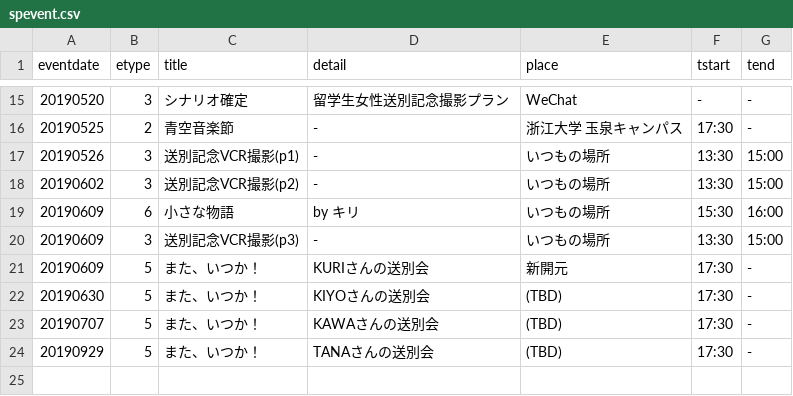
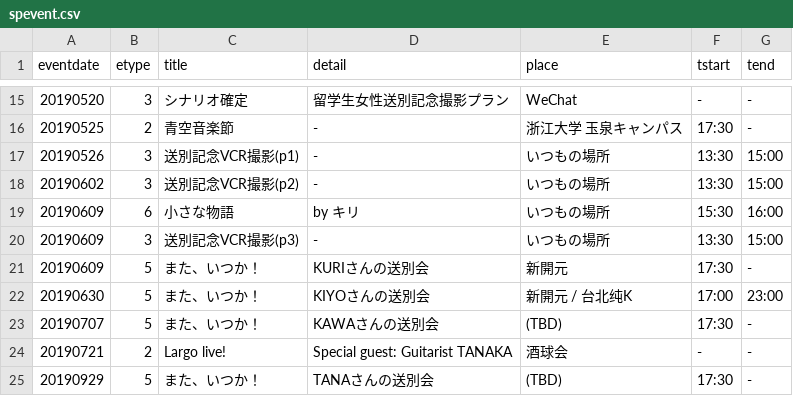
Before and after one commit to knock5963/knock5963, a CSV file: data/spevent.csv, drawn as a sheet; only a part is shown, gaps mark what is left out.

Commit message:
data upd

```diff
--- a/data/spevent.csv
+++ b/data/spevent.csv
@@ -21,4 +21,5 @@ eventdate,etype,title,detail,place,tstart,tend
 20190609,5,また、いつか！,KURIさんの送別会,新開元,17:30,-
-20190630,5,また、いつか！,KIYOさんの送別会,(TBD),17:30,-
+20190630,5,また、いつか！,KIYOさんの送別会,新開元 / 台北纯K,17:00,23:00
 20190707,5,また、いつか！,KAWAさんの送別会,(TBD),17:30,-
+20190721,2,Largo live!,Special guest: Guitarist TANAKA,酒球会,-,-
 20190929,5,また、いつか！,TANAさんの送別会,(TBD),17:30,-
```
Also changed, not shown: data/ninzu.csv, 1 other file.
